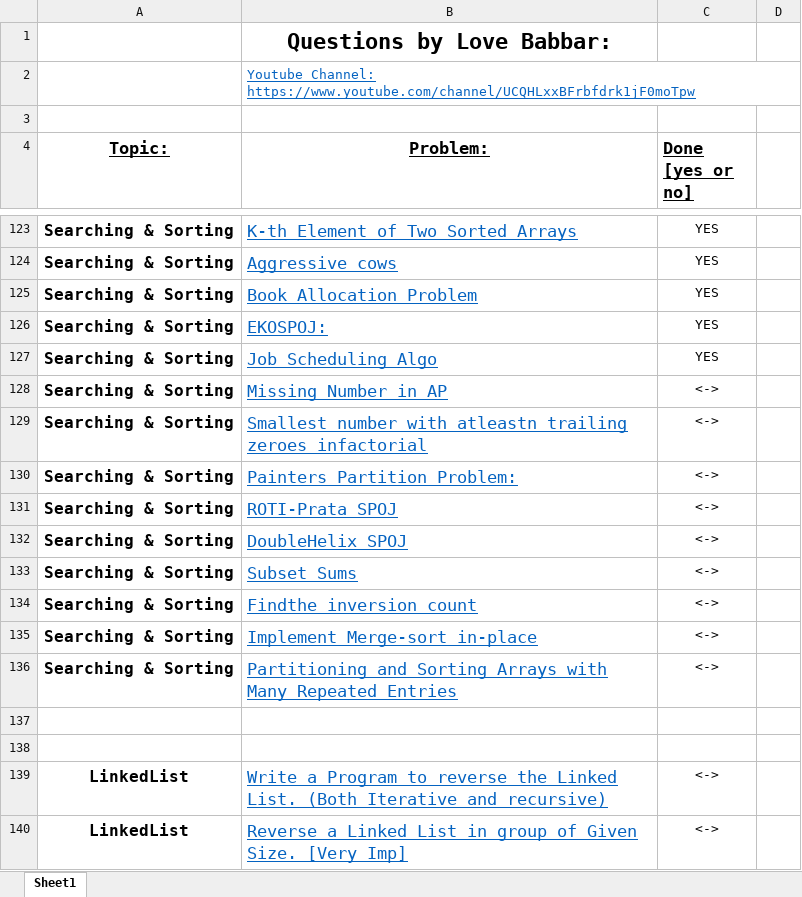
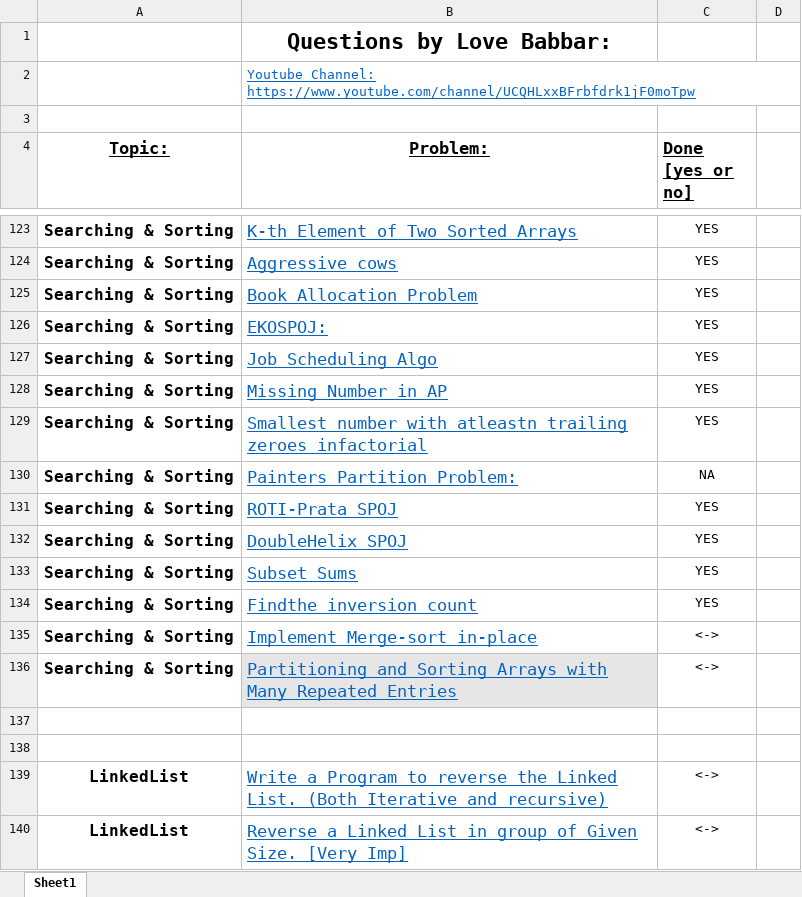
Before and after one commit to Nimish-Jain/DSA-Practice, an Excel workbook: FINAL450 Sheet.xlsx, sheet Sheet1, drawn as a sheet; only a part is shown, gaps mark what is left out; values as stored, in another font and other column widths than the file's, no borders; the diff names each change by its address in the sheet, - before the commit and + after, or states it on an @@ line.

```diff
--- a/FINAL450 Sheet.xlsx (sheet Sheet1)
+++ b/FINAL450 Sheet.xlsx (sheet Sheet1)
-C128:C129 (Done [yes or no]): <->
+C128:C129 (Done [yes or no]): YES
-C130 (Done [yes or no]): <->
+C130 (Done [yes or no]): NA
-C131:C134 (Done [yes or no]): <->
+C131:C134 (Done [yes or no]): YES
-B136 fill: none
+B136 fill: #E7E6E6
```
Also changed, not shown: 4 other files.
